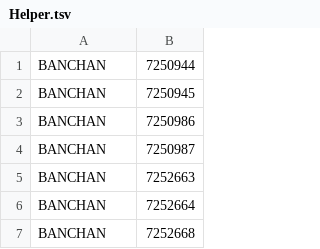
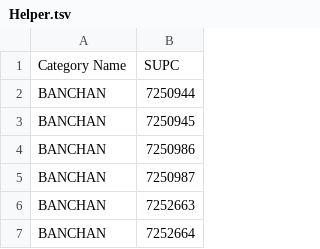
Before and after one commit to estebanmunoz-gen/non_data, a TSV file: Helper.tsv, drawn as a sheet; only a part is shown; the shorter side is filled out with more unchanged rows; the diff names each change by its address in the sheet, - before the commit and + after, or states it on an @@ line.

Commit message:
Update Helper.tsv

```diff
--- a/Helper.tsv
+++ b/Helper.tsv
+row 1: Category Name | SUPC
```
